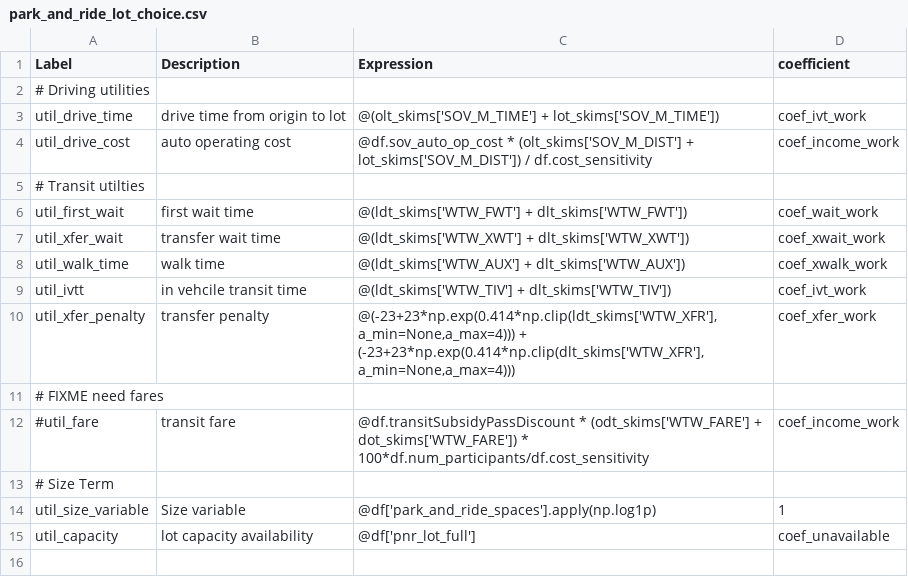
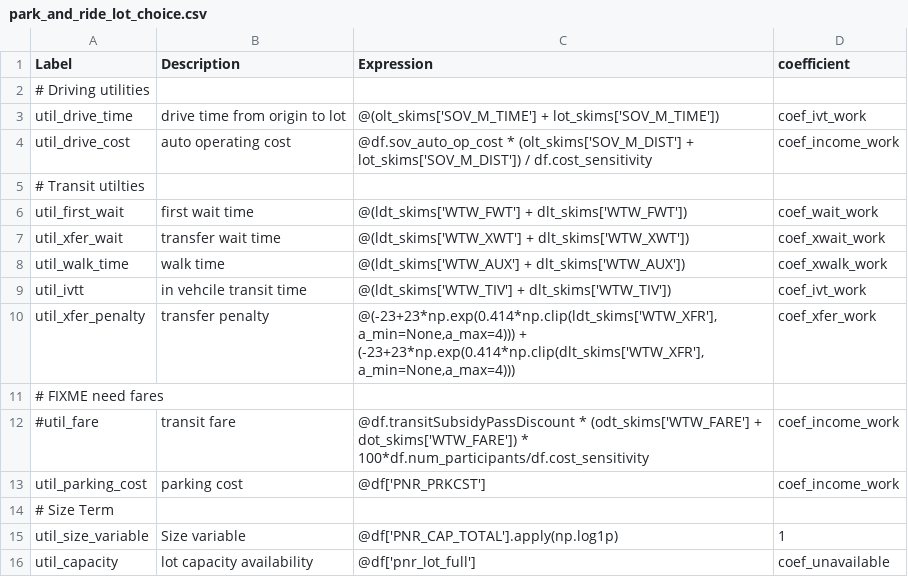
Before and after one commit to RSGInc/SimOR, a CSV file: resident/configs/park_and_ride_lot_choice.csv, drawn as a sheet.

Commit message:
add pnr capacity and cost in configs

```diff
--- a/resident/configs/park_and_ride_lot_choice.csv
+++ b/resident/configs/park_and_ride_lot_choice.csv
@@ -12,4 +12,5 @@ util_xfer_penalty,transfer penalty,"@(-23+23*np.exp(0.414*np.clip(ldt_skims['WTW
 #util_fare,transit fare,"@df.transitSubsidyPassDiscount * (odt_skims['WTW_FARE'] + dot_skims['WTW_FARE']) * 100*df.num_participants/df.cost_sensitivity",coef_income_work
+util_parking_cost,parking cost,@df['PNR_PRKCST'],coef_income_work
 # Size Term,,,
-util_size_variable,Size variable,@df['park_and_ride_spaces'].apply(np.log1p),1
+util_size_variable,Size variable,@df['PNR_CAP_TOTAL'].apply(np.log1p),1
 util_capacity,lot capacity availability,@df['pnr_lot_full'],coef_unavailable
```
Also changed, not shown: 1 other file.
